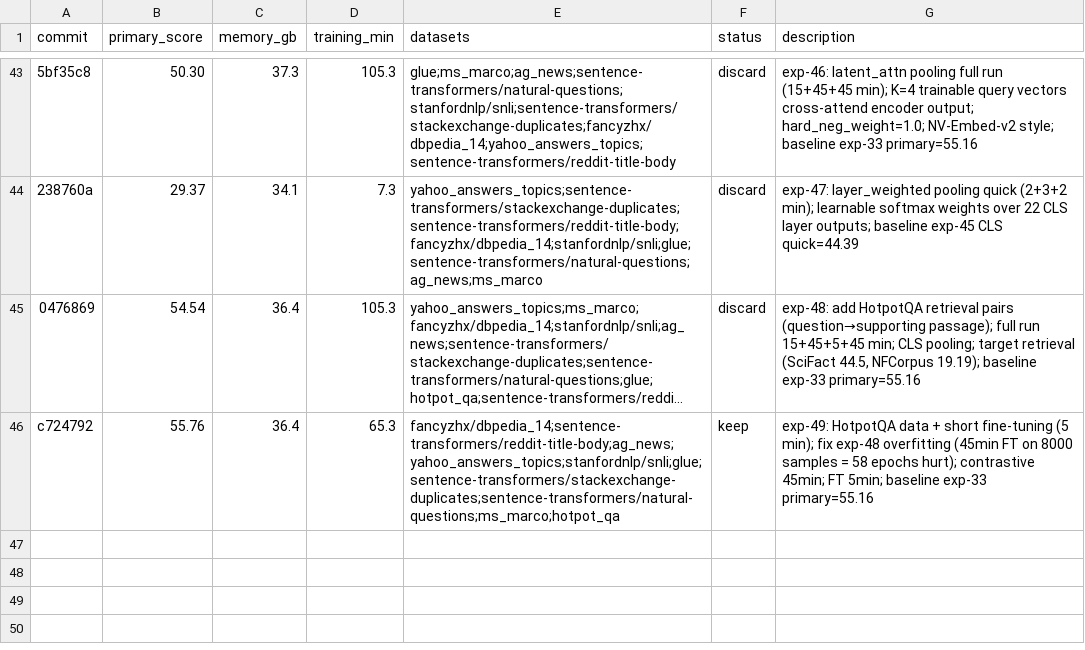
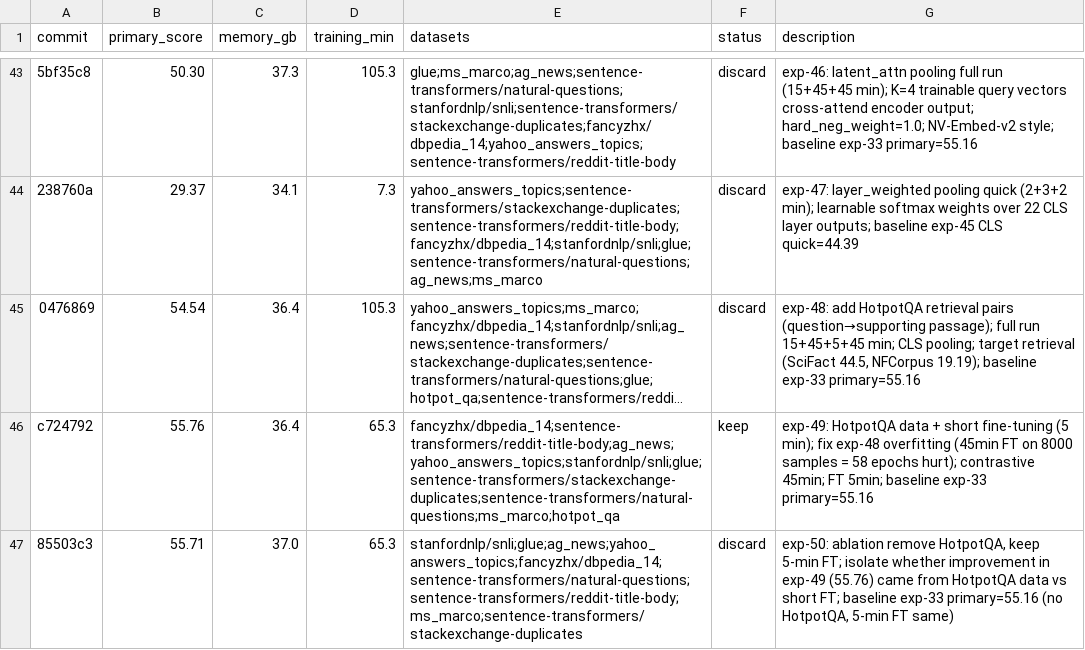
Before and after one commit to pierretokns/autoresearch-embed, a TSV file: results.tsv, drawn as a sheet; only a part is shown, gaps mark what is left out; long unchanged cells end in …; the diff names each change by its address in the sheet, - before the commit and + after, or states it on an @@ line.

Commit message:
result: discard exp-50: ablation remove HotpotQA, keep 5-min FT; isolate whether improvement in exp-49 (55.76) came from HotpotQA data vs short FT; baseline exp-33 primary=55.16 (no HotpotQA, 5-min FT same)

```diff
--- a/results.tsv
+++ b/results.tsv
+row 47: 85503c3 | 55.71 | 37.0 | 65.3 | stanfordnlp/snli;glue;ag_news;yahoo_answers_topics;fancyzhx/dbpedia_14;sentence-transformers/natural-questions;sentence-transformers/reddit-title-body;ms_marco;sentence-transformers/stackexchange-duplicates | discard | exp-50: ablation remove HotpotQA, keep 5-min FT; isolate whether improvement in exp-49 (55.76) came from HotpotQA data vs short FT; baseline exp-33 primary=55.16 (no HotpotQA, 5-min FT same)
```
Also changed, not shown: 1 other file.
